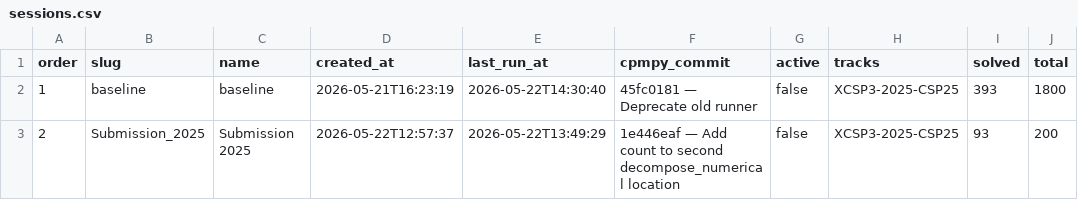
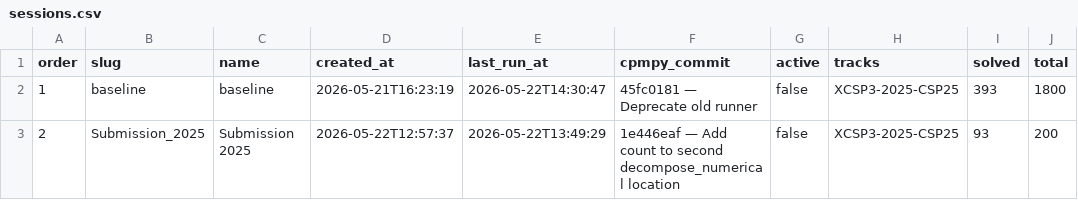
Before and after one commit to ThomSerg/CPMpy-XCSP26-Benchmarks, a CSV file: src/data/sessions.csv, drawn as a sheet; only a part is shown; the diff names each change by its address in the sheet, - before the commit and + after, or states it on an @@ line.

```diff
--- a/src/data/sessions.csv
+++ b/src/data/sessions.csv
-E2 (last_run_at): 2026-05-22T14:30:40
+E2 (last_run_at): 2026-05-22T14:30:47
```
Also changed, not shown: src/data/results.csv, src/data/solver_summary.csv, 5 other files.
